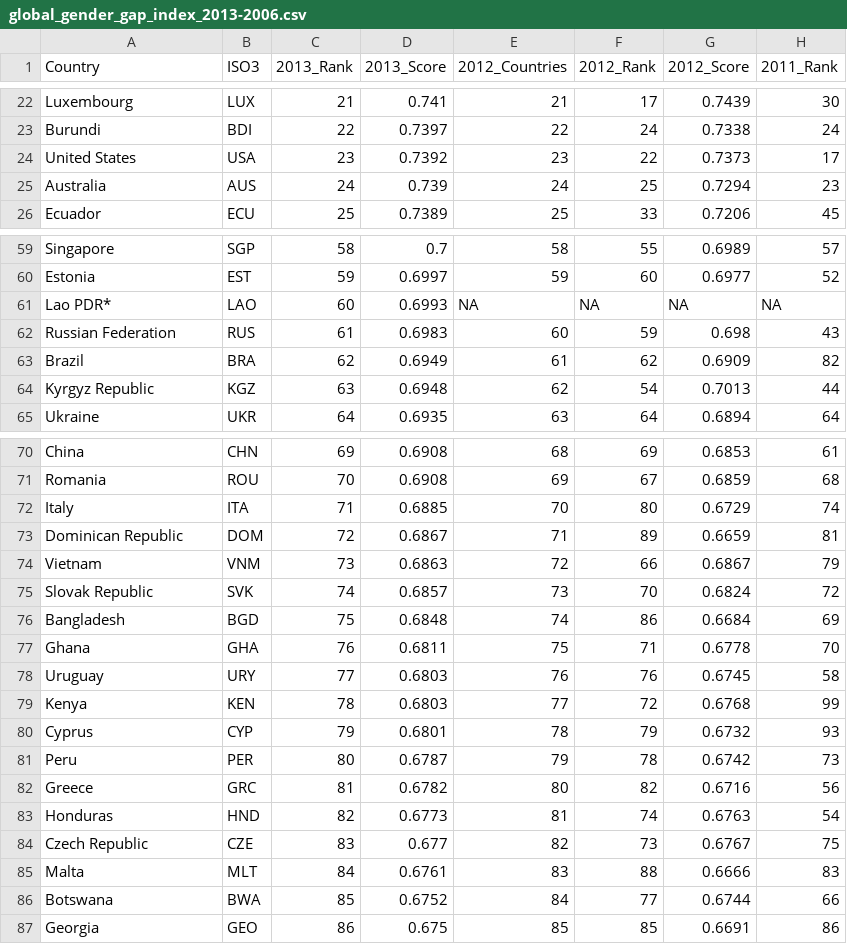
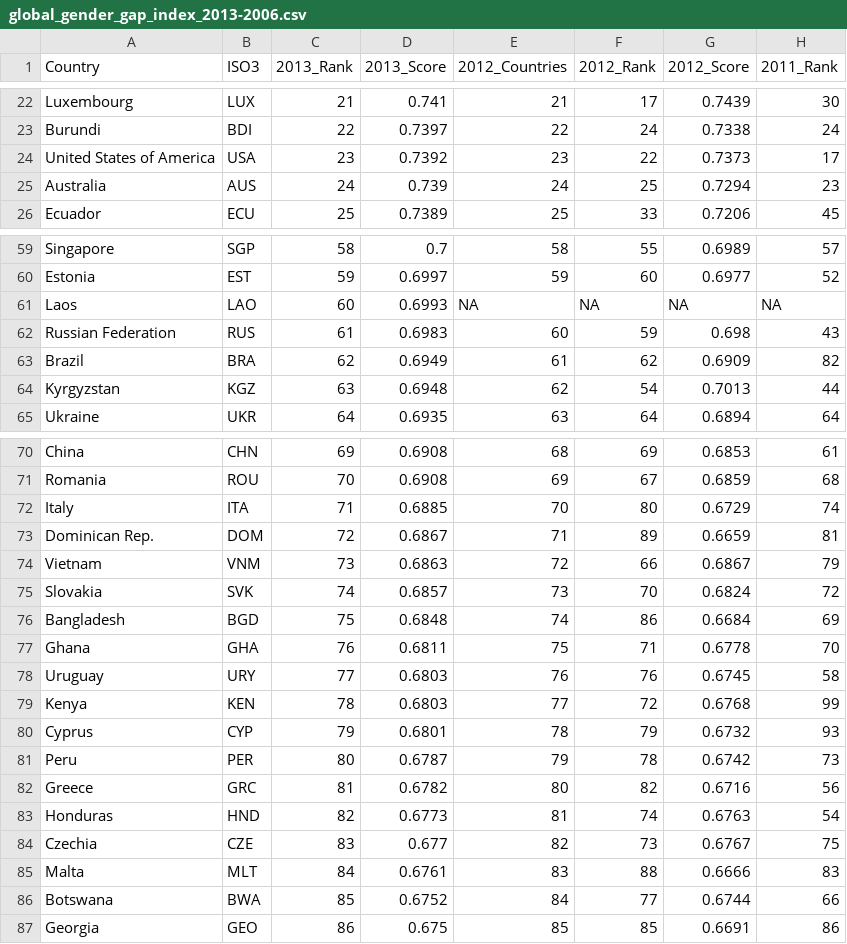
Before and after one commit to angeltjo/week9-homework, a CSV file: data/global_gender_gap_index_2013-2006.csv, drawn as a sheet; only a part is shown, gaps mark what is left out; the diff names each change by its address in the sheet, - before the commit and + after, or states it on an @@ line.

Commit message:
Update global_gender_gap_index_2013-2006.csv

```diff
--- a/data/global_gender_gap_index_2013-2006.csv
+++ b/data/global_gender_gap_index_2013-2006.csv
-A24 (Country): United States
+A24 (Country): United States of America
-A61 (Country): Lao PDR*
+A61 (Country): Laos
-A64 (Country): Kyrgyz Republic
+A64 (Country): Kyrgyzstan
-A73 (Country): Dominican Republic
+A73 (Country): Dominican Rep.
-A75 (Country): Slovak Republic
+A75 (Country): Slovakia
-A84 (Country): Czech Republic
+A84 (Country): Czechia
```
